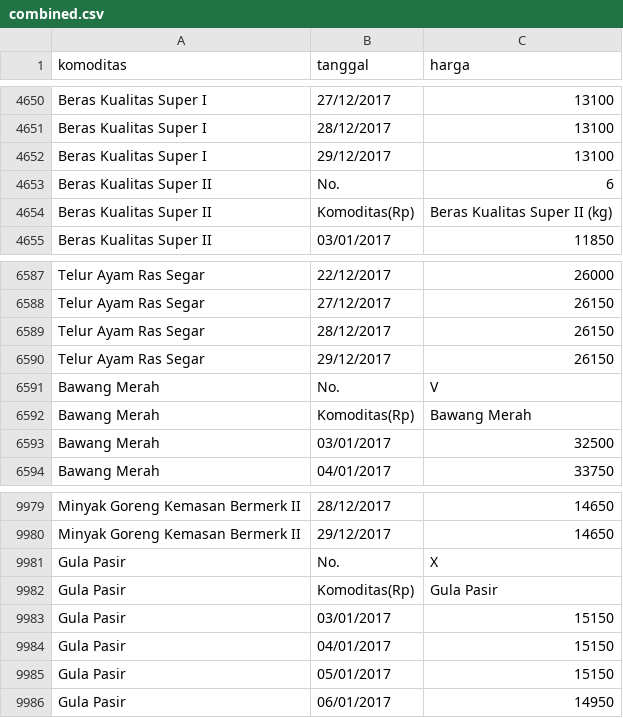
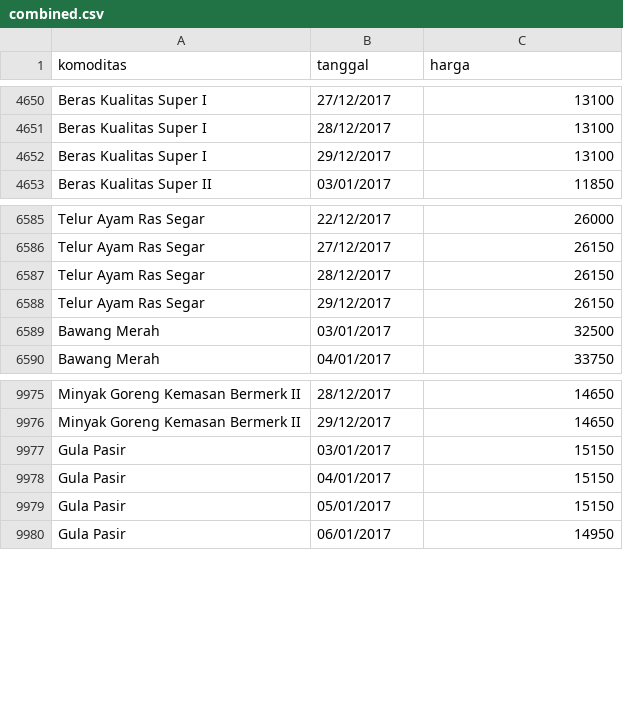
Before and after one commit to ferdinand-lanvino/commodity-predictor, a CSV file: Dataset/Unprocessed/combined.csv, drawn as a sheet; only a part is shown, gaps mark what is left out.

Commit message:
Cleaning invalid data

```diff
--- a/Dataset/Unprocessed/combined.csv
+++ b/Dataset/Unprocessed/combined.csv
@@ -4652,4 +4652,2 @@ Beras Kualitas Super I,28/12/2017,13100
 Beras Kualitas Super I,29/12/2017,13100
-Beras Kualitas Super II,No.,6
-Beras Kualitas Super II,Komoditas(Rp),Beras Kualitas Super II (kg)
 Beras Kualitas Super II,03/01/2017,11850
@@ -6590,4 +6588,2 @@ Telur Ayam Ras Segar,28/12/2017,26150
 Telur Ayam Ras Segar,29/12/2017,26150
-Bawang Merah,No.,V
-Bawang Merah,Komoditas(Rp),Bawang Merah
 Bawang Merah,03/01/2017,32500
@@ -9980,4 +9976,2 @@ Minyak Goreng Kemasan Bermerk II,28/12/2017,14650
 Minyak Goreng Kemasan Bermerk II,29/12/2017,14650
-Gula Pasir,No.,X
-Gula Pasir,Komoditas(Rp),Gula Pasir
 Gula Pasir,03/01/2017,15150
```
Also changed, not shown: 1 other file.
